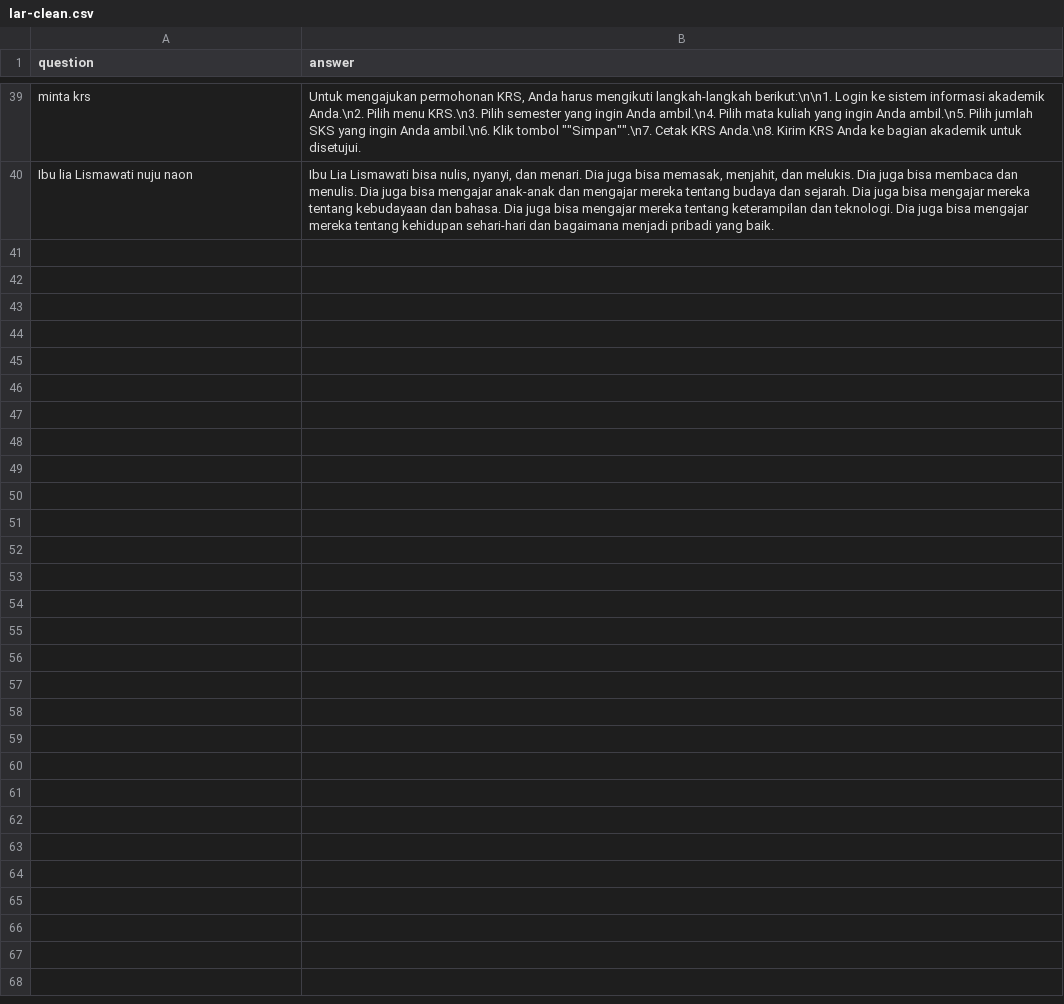
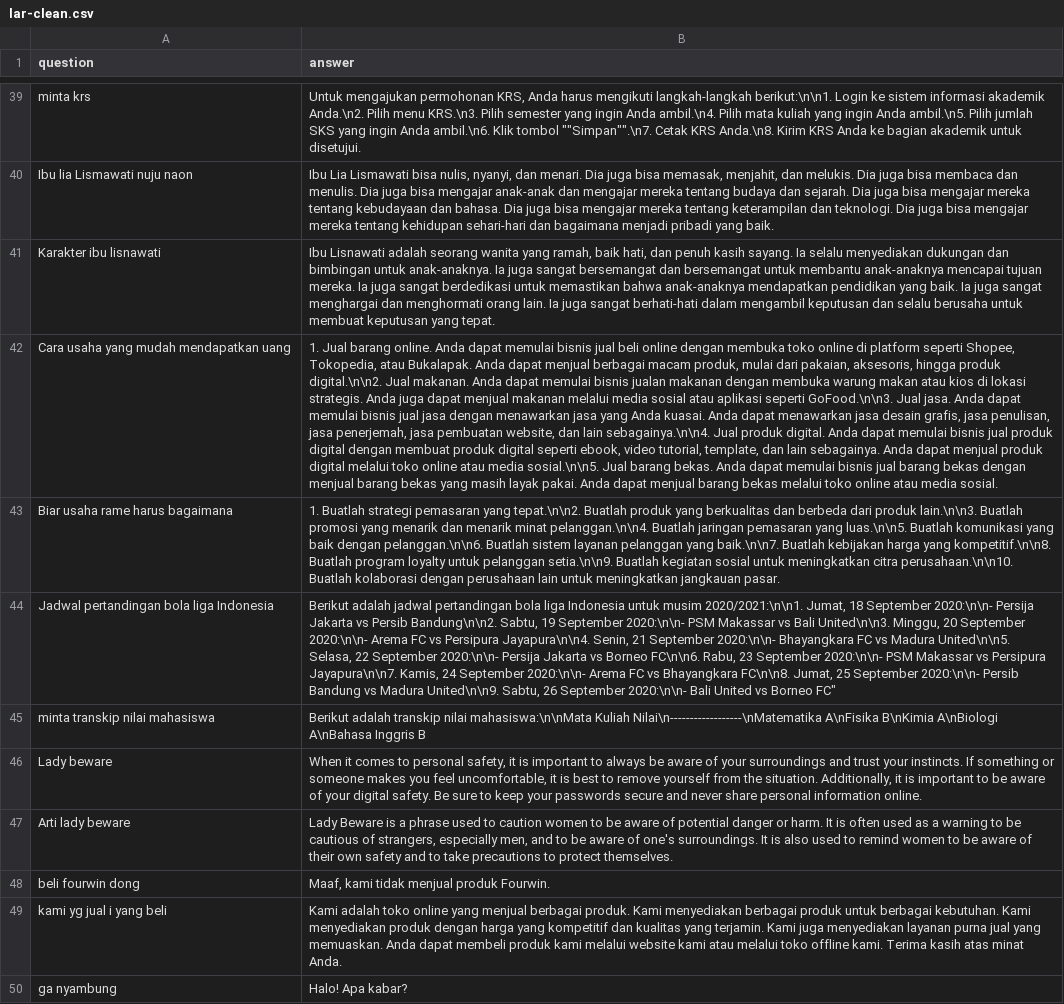
Before and after one commit to anakilang-ai/clean-dan-validasi-data, a CSV file: dataset/gilar-dataset/lar-clean.csv, drawn as a sheet; only a part is shown, gaps mark what is left out; the diff names each change by its address in the sheet, - before the commit and + after, or states it on an @@ line.

Commit message:
clean

```diff
--- a/dataset/gilar-dataset/lar-clean.csv
+++ b/dataset/gilar-dataset/lar-clean.csv
+row 41: Karakter ibu lisnawati | Ibu Lisnawati adalah seorang wanita yang ramah, baik hati, dan penuh kasih sayang. Ia selalu menyediakan dukungan dan bimbingan untuk anak-anaknya. Ia juga sangat bersemangat dan bersemangat untuk membantu anak-anaknya mencapai tujuan mereka. Ia juga sangat berdedikasi untuk memastikan bahwa anak-anaknya mendapatkan pendidikan yang baik. Ia juga sangat menghargai dan menghormati orang lain. Ia juga sangat berhati-hati dalam mengambil keputusan dan selalu berusaha untuk membuat keputusan yang tepat.
+row 42: Cara usaha yang mudah mendapatkan uang | 1. Jual barang online. Anda dapat memulai bisnis jual beli online dengan membuka toko online di platform seperti Shopee, Tokopedia, atau Bukalapak. Anda dapat menjual berbagai macam produk, mulai dari pakaian, aksesoris, hingga produk digital.\n\n2. Jual makanan. Anda dapat memulai bisnis jualan makanan dengan membuka warung makan atau kios di lokasi strategis. Anda juga dapat menjual makanan melalui media sosial atau aplikasi seperti GoFood.\n\n3. Jual jasa. Anda dapat memulai bisnis jual jasa dengan menawarkan jasa yang Anda kuasai. Anda dapat menawarkan jasa desain grafis, jasa penulisan, jasa penerjemah, jasa pembuatan website, dan lain sebagainya.\n\n4. Jual produk digital. Anda dapat memulai bisnis jual produk digital dengan membuat produk digital seperti ebook, video tutorial, template, dan lain sebagainya. Anda dapat menjual produk digital melalui toko online atau media sosial.\n\n5. Jual barang bekas. Anda dapat memulai bisnis jual barang bekas dengan menjual barang bekas yang masih layak pakai. Anda dapat menjual barang bekas melalui toko online atau media sosial.
+row 43: Biar usaha rame harus bagaimana | 1. Buatlah strategi pemasaran yang tepat.\n\n2. Buatlah produk yang berkualitas dan berbeda dari produk lain.\n\n3. Buatlah promosi yang menarik dan menarik minat pelanggan.\n\n4. Buatlah jaringan pemasaran yang luas.\n\n5. Buatlah komunikasi yang baik dengan pelanggan.\n\n6. Buatlah sistem layanan pelanggan yang baik.\n\n7. Buatlah kebijakan harga yang kompetitif.\n\n8. Buatlah program loyalty untuk pelanggan setia.\n\n9. Buatlah kegiatan sosial untuk meningkatkan citra perusahaan.\n\n10. Buatlah kolaborasi dengan perusahaan lain untuk meningkatkan jangkauan pasar.
+row 44: Jadwal pertandingan bola liga Indonesia | Berikut adalah jadwal pertandingan bola liga Indonesia untuk musim 2020/2021:\n\n1. Jumat, 18 September 2020:\n\n- Persija Jakarta vs Persib Bandung\n\n2. Sabtu, 19 September 2020:\n\n- PSM Makassar vs Bali United\n\n3. Minggu, 20 September 2020:\n\n- Arema FC vs Persipura Jayapura\n\n4. Senin, 21 September 2020:\n\n- Bhayangkara FC vs Madura United\n\n5. Selasa, 22 September 2020:\n\n- Persija Jakarta vs Borneo FC\n\n6. Rabu, 23 September 2020:\n\n- PSM Makassar vs Persipura Jayapura\n\n7. Kamis, 24 September 2020:\n\n- Arema FC vs Bhayangkara FC\n\n8. Jumat, 25 September 2020:\n\n- Persib Bandung vs Madura United\n\n9. Sabtu, 26 September 2020:\n\n- Bali United vs Borneo FC"
+row 45: minta transkip nilai mahasiswa | Berikut adalah transkip nilai mahasiswa:\n\nMata Kuliah Nilai\n------------------\nMatematika A\nFisika B\nKimia A\nBiologi A\nBahasa Inggris B
+row 46: Lady beware | When it comes to personal safety, it is important to always be aware of your surroundings and trust your instincts. If something or someone makes you feel uncomfortable, it is best to remove yourself from the situation. Additionally, it is important to be aware of your digital safety. Be sure to keep your passwords secure and never share personal information online.
+row 47: Arti lady beware | Lady Beware is a phrase used to caution women to be aware of potential danger or harm. It is often used as a warning to be cautious of strangers, especially men, and to be aware of one's surroundings. It is also used to remind women to be aware of their own safety and to take precautions to protect themselves.
+row 48: beli fourwin dong | Maaf, kami tidak menjual produk Fourwin.
+row 49: kami yg jual i yang beli | Kami adalah toko online yang menjual berbagai produk. Kami menyediakan berbagai produk untuk berbagai kebutuhan. Kami menyediakan produk dengan harga yang kompetitif dan kualitas yang terjamin. Kami juga menyediakan layanan purna jual yang memuaskan. Anda dapat membeli produk kami melalui website kami atau melalui toko offline kami. Terima kasih atas minat Anda.
+row 50: ga nyambung | Halo! Apa kabar?
```
